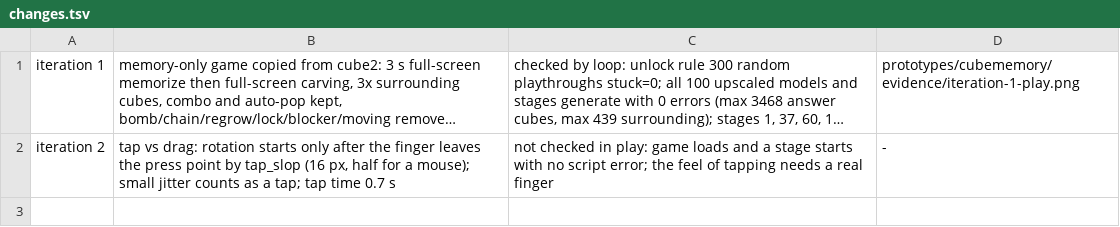
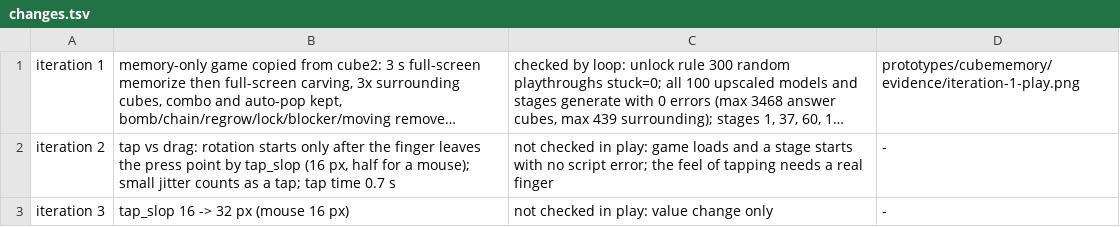
Before and after one commit to Moonsoo7/cubememory, a TSV file: evidence/changes.tsv, drawn as a sheet; long unchanged cells end in …; the diff names each change by its address in the sheet, - before the commit and + after, or states it on an @@ line.

```diff
--- a/evidence/changes.tsv
+++ b/evidence/changes.tsv
+row 3: iteration 3 | tap_slop 16 -> 32 px (mouse 16 px) | not checked in play: value change only | -
```
Also changed, not shown: 1 other file.
